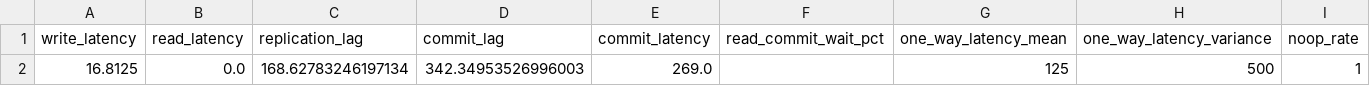
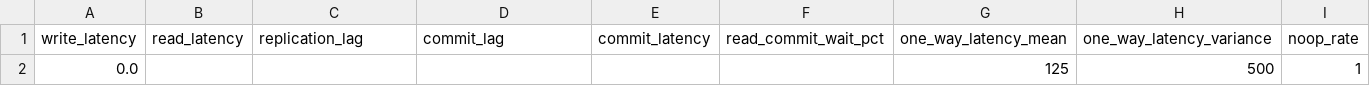
Before and after one commit to muratdem/RaftLeaderLeases, a CSV file: Python/metrics/metrics.csv, drawn as a sheet; only a part is shown; the diff names each change by its address in the sheet, - before the commit and + after, or states it on an @@ line.

```diff
--- a/Python/metrics/metrics.csv
+++ b/Python/metrics/metrics.csv
-A2 (write_latency): 16.8125
+A2 (write_latency): 0.0
-B2 (read_latency): 0.0
+B2 (read_latency): (empty)
-C2 (replication_lag): 168.62783246197134
+C2 (replication_lag): (empty)
-D2 (commit_lag): 342.34953526996003
+D2 (commit_lag): (empty)
-E2 (commit_latency): 269.0
+E2 (commit_latency): (empty)
```
Also changed, not shown: 2 other files.
